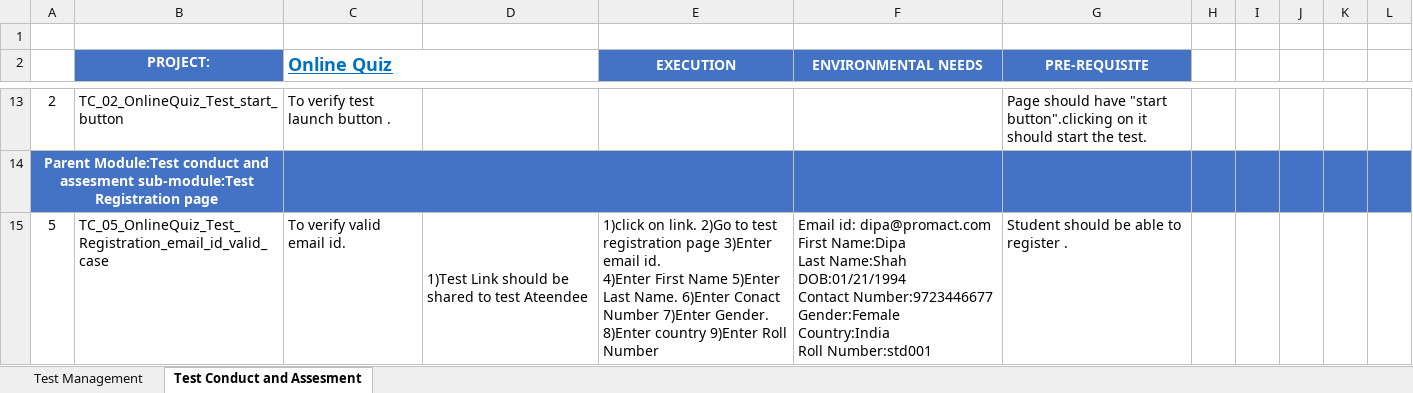
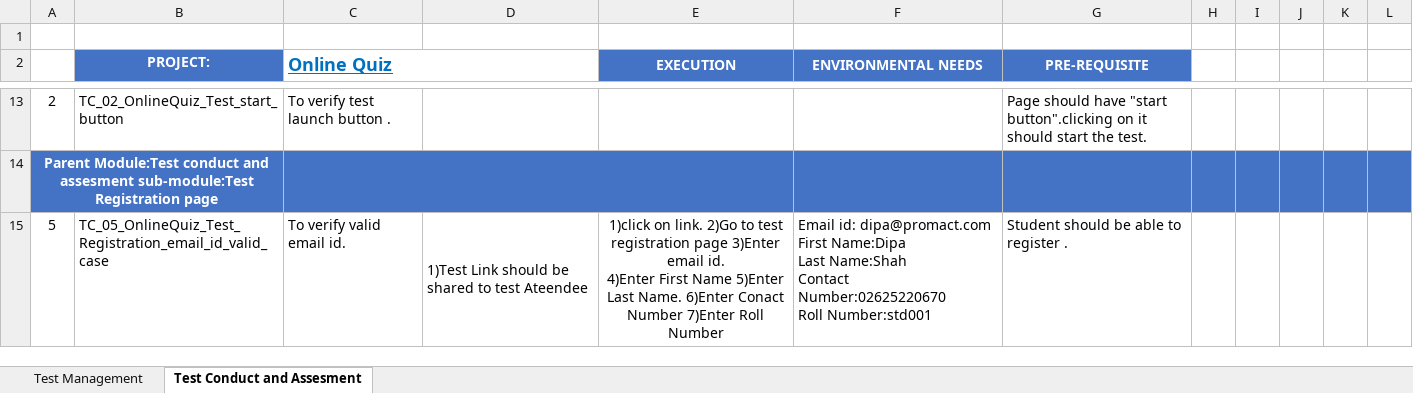
Before and after one commit to Promact/Questy, an Excel workbook: TestCases/TestConductandAssesment.xlsx, sheet Test Conduct and Assesment, drawn as a sheet; only a part is shown, gaps mark what is left out; values as stored, in another font and other column widths than the file's, no borders; ↵ is a line break in a cell; the diff covers the shown part only; the diff names each change by its address in the sheet, - before the commit and + after, or states it on an @@ line.

```diff
--- a/TestCases/TestConductandAssesment.xlsx (sheet Test Conduct and Assesment)
+++ b/TestCases/TestConductandAssesment.xlsx (sheet Test Conduct and Assesment)
-E15 (EXECUTION): …Number 7)Enter Gender. 8)Enter country 9)Enter Roll Number
+E15 (EXECUTION): …Number 7)Enter Roll Number
-E15 alignment: left
+E15 alignment: center
+E15:E16 merged
-F15 (ENVIRONMENTAL NEEDS): …Last Name:Shah DOB:01/21/1994 ↵ Contact Number:9723446677 Gender:Female ↵ Country:India ↵ Roll Number:std001
+F15 (ENVIRONMENTAL NEEDS): …Last Name:Shah ↵ Contact Number:02625220670 ↵ Roll Number:std001
```
Also changed, not shown: 2 edited cells elsewhere in this sheet, sheet Test Management, TestCases/AccountManagement.xlsx, TestCases/QuestionManagement.xlsx, 1 other file.
